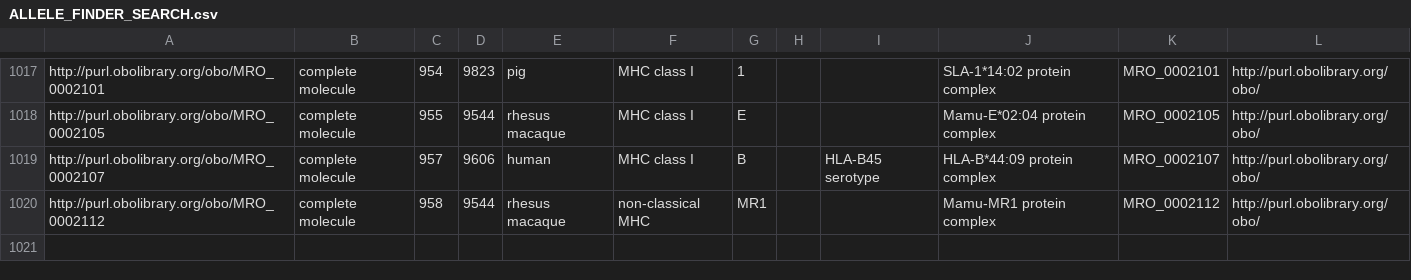
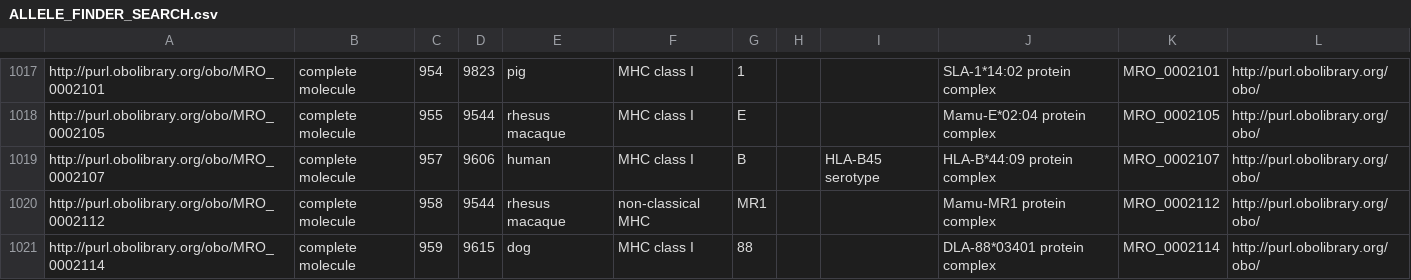
Before and after one commit to IEDB/MRO, a CSV file: iedb/ALLELE_FINDER_SEARCH.csv, drawn as a sheet; only a part is shown, gaps mark what is left out; the diff names each change by its address in the sheet, - before the commit and + after, or states it on an @@ line.

```diff
--- a/iedb/ALLELE_FINDER_SEARCH.csv
+++ b/iedb/ALLELE_FINDER_SEARCH.csv
+row 1021: http://purl.obolibrary.org/obo/MRO_0002114 | complete molecule | 959 | 9615 | dog | MHC class I | 88 |  |  | DLA-88*03401 protein complex | MRO_0002114 | http://purl.obolibrary.org/obo/
```
Also changed, not shown: iedb/ALLELE_FINDER_NAMES.csv, iedb/ALLELE_FINDER_TREE.csv, 8 other files.
